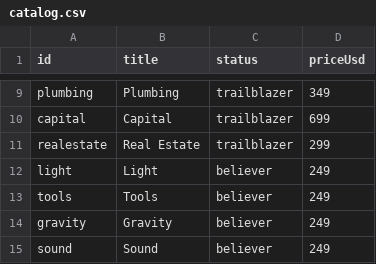
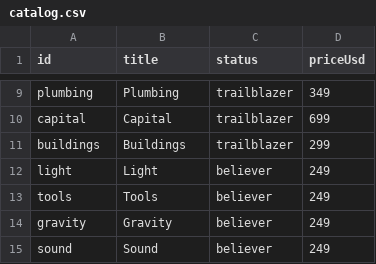
Before and after one commit to breck7/knowbooks.com, a CSV file: catalog.csv, drawn as a sheet; only a part is shown, gaps mark what is left out.

```diff
--- a/catalog.csv
+++ b/catalog.csv
@@ -10,3 +10,3 @@ plumbing,Plumbing,trailblazer,349
 capital,Capital,trailblazer,699
-realestate,Real Estate,trailblazer,299
+buildings,Buildings,trailblazer,299
 light,Light,believer,249
```
Also changed, not shown: 3 other files.
